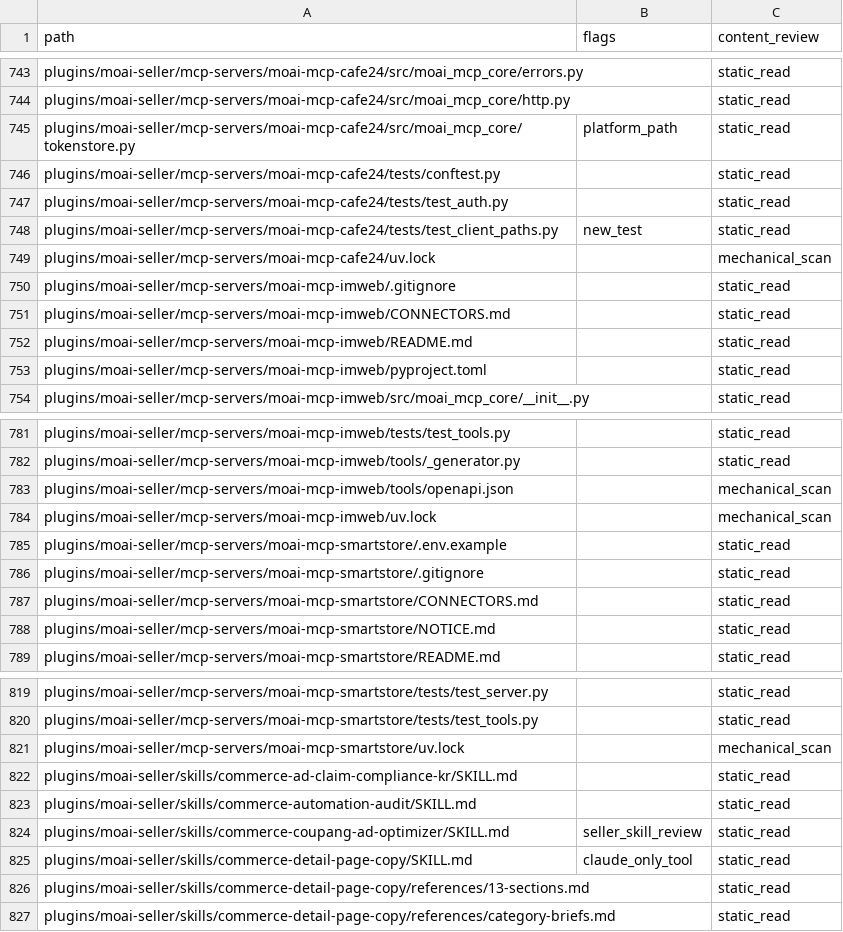
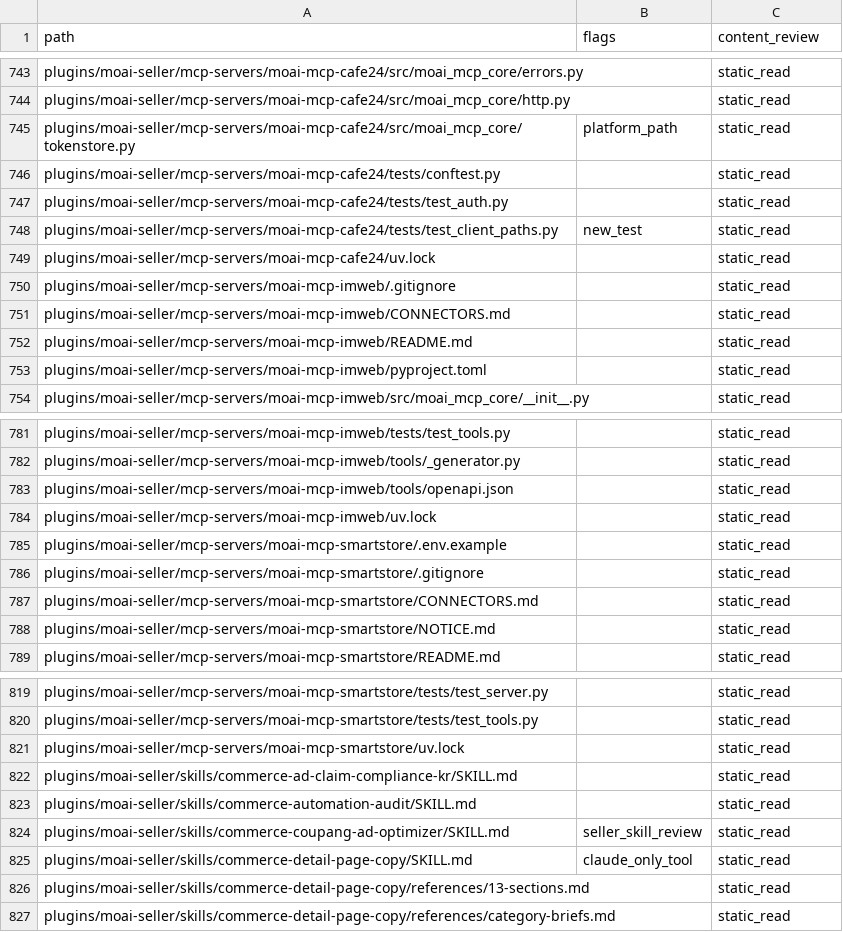
Before and after one commit to modu-ai/moai-cowork, a TSV file: reports/desktop-portability-file-ledger-20260924.tsv, drawn as a sheet; only a part is shown, gaps mark what is left out.

Commit message:
docs: audit seller generated portability artifacts

```diff
--- a/reports/desktop-portability-file-ledger-20260924.tsv
+++ b/reports/desktop-portability-file-ledger-20260924.tsv
@@ -748,3 +748,3 @@ plugins/moai-seller/mcp-servers/moai-mcp-cafe24/tests/test_auth.py		static_read
 plugins/moai-seller/mcp-servers/moai-mcp-cafe24/tests/test_client_paths.py	new_test	static_read
-plugins/moai-seller/mcp-servers/moai-mcp-cafe24/uv.lock		mechanical_scan
+plugins/moai-seller/mcp-servers/moai-mcp-cafe24/uv.lock		static_read
 plugins/moai-seller/mcp-servers/moai-mcp-imweb/.gitignore		static_read
@@ -782,4 +782,4 @@ plugins/moai-seller/mcp-servers/moai-mcp-imweb/tests/test_tools.py		static_read
 plugins/moai-seller/mcp-servers/moai-mcp-imweb/tools/_generator.py		static_read
-plugins/moai-seller/mcp-servers/moai-mcp-imweb/tools/openapi.json		mechanical_scan
-plugins/moai-seller/mcp-servers/moai-mcp-imweb/uv.lock		mechanical_scan
+plugins/moai-seller/mcp-servers/moai-mcp-imweb/tools/openapi.json		static_read
+plugins/moai-seller/mcp-servers/moai-mcp-imweb/uv.lock		static_read
 plugins/moai-seller/mcp-servers/moai-mcp-smartstore/.env.example		static_read
@@ -820,3 +820,3 @@ plugins/moai-seller/mcp-servers/moai-mcp-smartstore/tests/test_server.py		static
 plugins/moai-seller/mcp-servers/moai-mcp-smartstore/tests/test_tools.py		static_read
-plugins/moai-seller/mcp-servers/moai-mcp-smartstore/uv.lock		mechanical_scan
+plugins/moai-seller/mcp-servers/moai-mcp-smartstore/uv.lock		static_read
 plugins/moai-seller/skills/commerce-ad-claim-compliance-kr/SKILL.md		static_read
```
Also changed, not shown: 1 other file.
